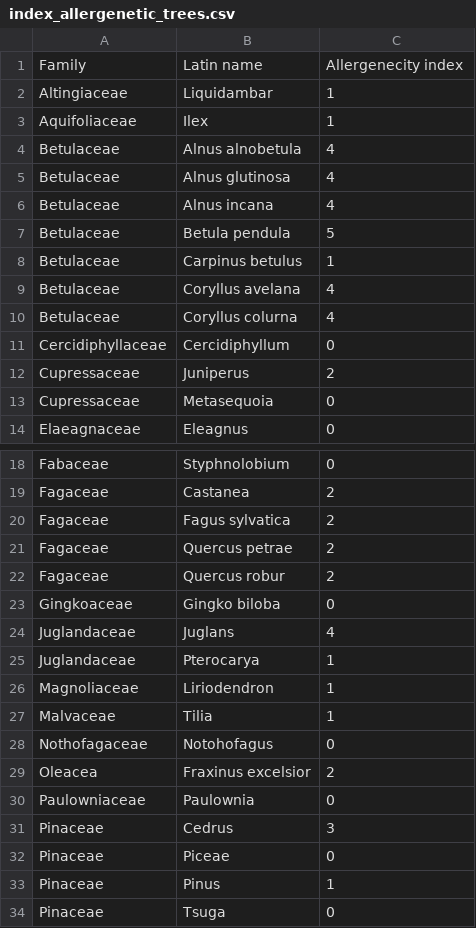
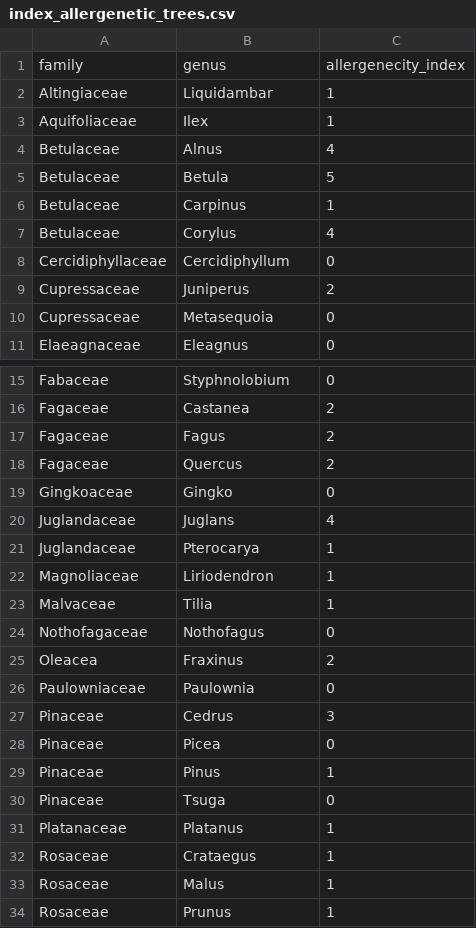
Before and after one commit to emilcarle/urban_sustainability_exam, a CSV file: allergenetic_index/index_allergenetic_trees.csv, drawn as a sheet; only a part is shown, gaps mark what is left out; the shorter side is filled out with more unchanged rows; the diff covers the shown part only.

```diff
--- a/allergenetic_index/index_allergenetic_trees.csv
+++ b/allergenetic_index/index_allergenetic_trees.csv
@@ -1,11 +1,8 @@
-Family;Latin name;Allergenecity index
+family;genus;allergenecity_index
 Altingiaceae;Liquidambar;1
 Aquifoliaceae;Ilex;1
-Betulaceae;Alnus alnobetula;4
-Betulaceae;Alnus glutinosa;4
-Betulaceae;Alnus incana;4
-Betulaceae;Betula pendula;5
-Betulaceae;Carpinus betulus;1
-Betulaceae;Coryllus avelana;4
-Betulaceae;Coryllus colurna;4
+Betulaceae;Alnus;4
+Betulaceae;Betula;5
+Betulaceae;Carpinus;1
+Betulaceae;Corylus;4
 Cercidiphyllaceae;Cercidiphyllum;0
@@ -19,6 +16,5 @@ Fabaceae;Styphnolobium;0
 Fagaceae;Castanea;2
-Fagaceae;Fagus sylvatica;2
-Fagaceae;Quercus petrae;2
-Fagaceae;Quercus robur;2
-Gingkoaceae;Gingko biloba;0
+Fagaceae;Fagus;2
+Fagaceae;Quercus;2
+Gingkoaceae;Gingko;0
 Juglandaceae;Juglans;4
@@ -27,7 +23,7 @@ Magnoliaceae;Liriodendron;1
 Malvaceae;Tilia;1
-Nothofagaceae;Notohofagus;0
-Oleacea;Fraxinus excelsior;2
+Nothofagaceae;Nothofagus;0
+Oleacea;Fraxinus;2
 Paulowniaceae;Paulownia;0
 Pinaceae;Cedrus;3
-Pinaceae;Piceae;0
+Pinaceae;Picea;0
 Pinaceae;Pinus;1
```
Also changed, not shown: 1 removed row and 2 edited cells elsewhere in this file, 1 other file.
